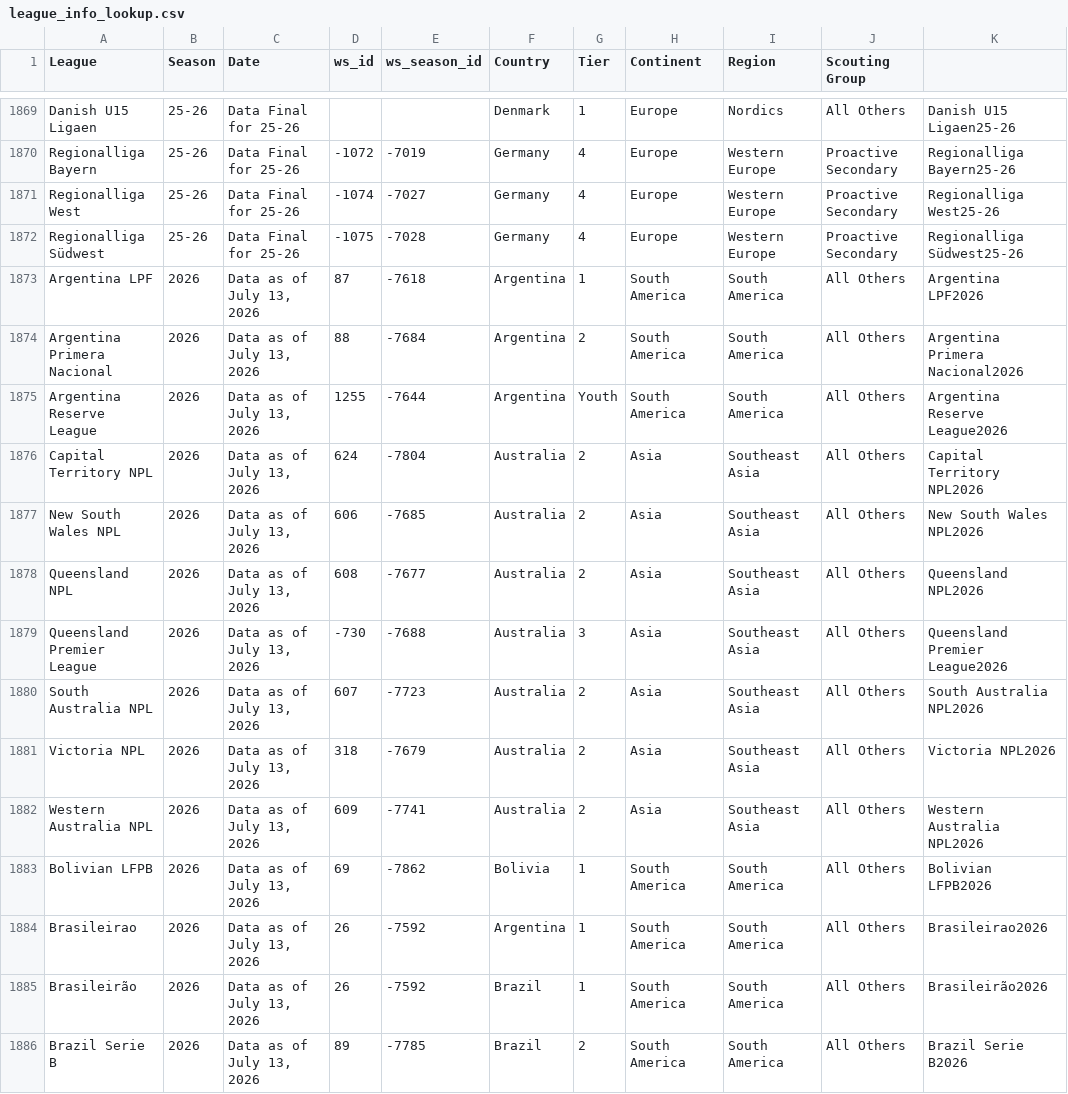
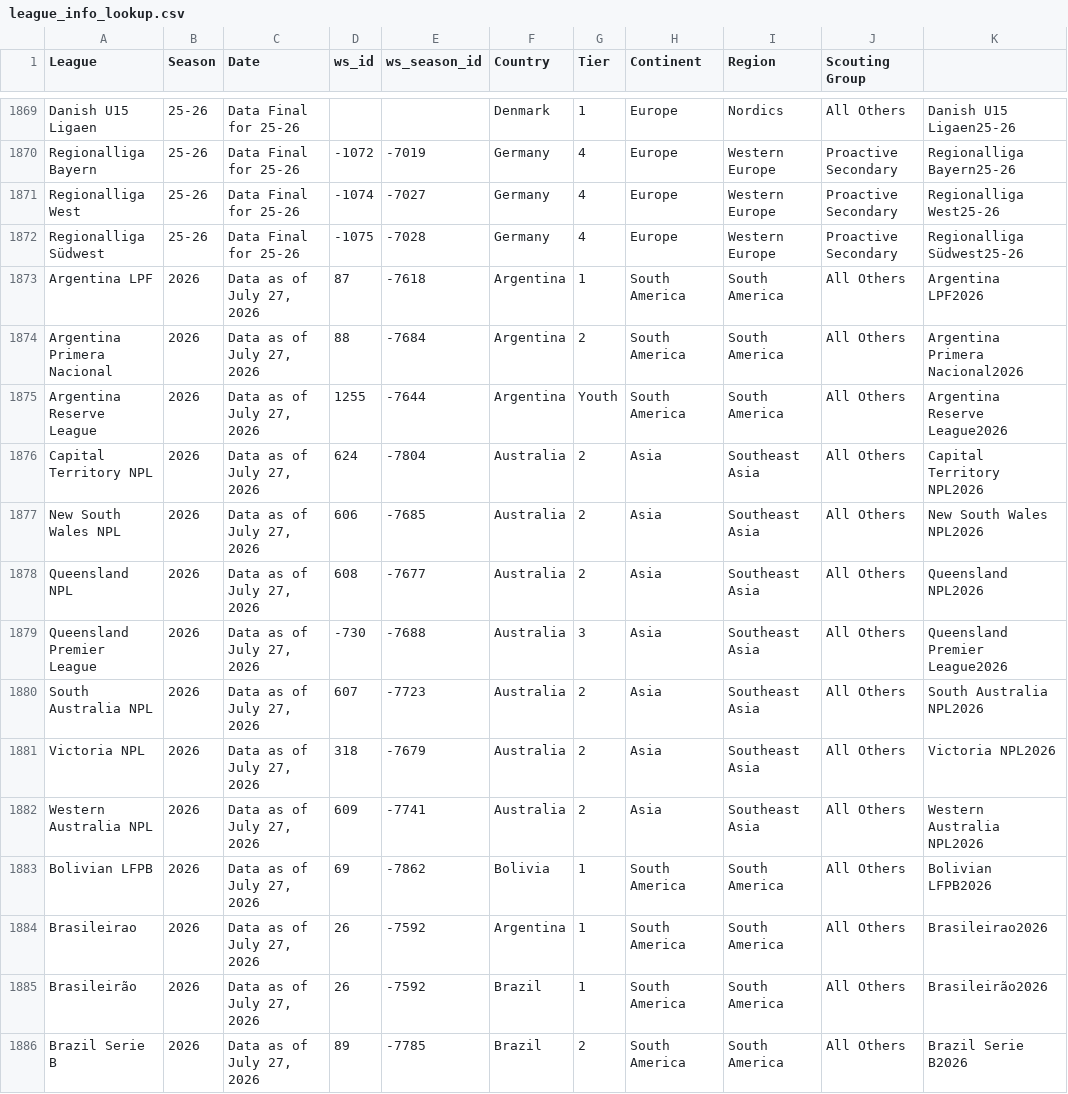
Before and after one commit to griffisben/Wyscout_Prospect_Research, a CSV file: league_info_lookup.csv, drawn as a sheet; only a part is shown, gaps mark what is left out; the diff covers the shown part only.

Commit message:
Update league_info_lookup.csv

```diff
--- a/league_info_lookup.csv
+++ b/league_info_lookup.csv
@@ -1872,15 +1872,15 @@ Regionalliga West,25-26,Data Final for 25-26,-1074,-7027,Germany,4,Europe,Wester
 Regionalliga Südwest,25-26,Data Final for 25-26,-1075,-7028,Germany,4,Europe,Western Europe,Proactive Secondary,Regionalliga Südwest25-26
-Argentina LPF,2026,"Data as of July 13, 2026",87,-7618,Argentina,1,South America,South America,All Others,Argentina LPF2026
-Argentina Primera Nacional,2026,"Data as of July 13, 2026",88,-7684,Argentina,2,South America,South America,All Others,Argentina Primera Nacional2026
-Argentina Reserve League,2026,"Data as of July 13, 2026",1255,-7644,Argentina,Youth,South America,South America,All Others,Argentina Reserve League2026
-Capital Territory NPL,2026,"Data as of July 13, 2026",624,-7804,Australia,2,Asia,Southeast Asia,All Others,Capital Territory NPL2026
-New South Wales NPL,2026,"Data as of July 13, 2026",606,-7685,Australia,2,Asia,Southeast Asia,All Others,New South Wales NPL2026
-Queensland NPL,2026,"Data as of July 13, 2026",608,-7677,Australia,2,Asia,Southeast Asia,All Others,Queensland NPL2026
-Queensland Premier League,2026,"Data as of July 13, 2026",-730,-7688,Australia,3,Asia,Southeast Asia,All Others,Queensland Premier League2026
-South Australia NPL,2026,"Data as of July 13, 2026",607,-7723,Australia,2,Asia,Southeast Asia,All Others,South Australia NPL2026
-Victoria NPL,2026,"Data as of July 13, 2026",318,-7679,Australia,2,Asia,Southeast Asia,All Others,Victoria NPL2026
-Western Australia NPL,2026,"Data as of July 13, 2026",609,-7741,Australia,2,Asia,Southeast Asia,All Others,Western Australia NPL2026
-Bolivian LFPB,2026,"Data as of July 13, 2026",69,-7862,Bolivia,1,South America,South America,All Others,Bolivian LFPB2026
-Brasileirao,2026,"Data as of July 13, 2026",26,-7592,Argentina,1,South America,South America,All Others,Brasileirao2026
-Brasileirão,2026,"Data as of July 13, 2026",26,-7592,Brazil,1,South America,South America,All Others,Brasileirão2026
-Brazil Serie B,2026,"Data as of July 13, 2026",89,-7785,Brazil,2,South America,South America,All Others,Brazil Serie B2026
+Argentina LPF,2026,"Data as of July 27, 2026",87,-7618,Argentina,1,South America,South America,All Others,Argentina LPF2026
+Argentina Primera Nacional,2026,"Data as of July 27, 2026",88,-7684,Argentina,2,South America,South America,All Others,Argentina Primera Nacional2026
+Argentina Reserve League,2026,"Data as of July 27, 2026",1255,-7644,Argentina,Youth,South America,South America,All Others,Argentina Reserve League2026
+Capital Territory NPL,2026,"Data as of July 27, 2026",624,-7804,Australia,2,Asia,Southeast Asia,All Others,Capital Territory NPL2026
+New South Wales NPL,2026,"Data as of July 27, 2026",606,-7685,Australia,2,Asia,Southeast Asia,All Others,New South Wales NPL2026
+Queensland NPL,2026,"Data as of July 27, 2026",608,-7677,Australia,2,Asia,Southeast Asia,All Others,Queensland NPL2026
+Queensland Premier League,2026,"Data as of July 27, 2026",-730,-7688,Australia,3,Asia,Southeast Asia,All Others,Queensland Premier League2026
+South Australia NPL,2026,"Data as of July 27, 2026",607,-7723,Australia,2,Asia,Southeast Asia,All Others,South Australia NPL2026
+Victoria NPL,2026,"Data as of July 27, 2026",318,-7679,Australia,2,Asia,Southeast Asia,All Others,Victoria NPL2026
+Western Australia NPL,2026,"Data as of July 27, 2026",609,-7741,Australia,2,Asia,Southeast Asia,All Others,Western Australia NPL2026
+Bolivian LFPB,2026,"Data as of July 27, 2026",69,-7862,Bolivia,1,South America,South America,All Others,Bolivian LFPB2026
+Brasileirao,2026,"Data as of July 27, 2026",26,-7592,Argentina,1,South America,South America,All Others,Brasileirao2026
+Brasileirão,2026,"Data as of July 27, 2026",26,-7592,Brazil,1,South America,South America,All Others,Brasileirão2026
+Brazil Serie B,2026,"Data as of July 27, 2026",89,-7785,Brazil,2,South America,South America,All Others,Brazil Serie B2026
```
Also changed, not shown: 52 edited cells elsewhere in this file.
